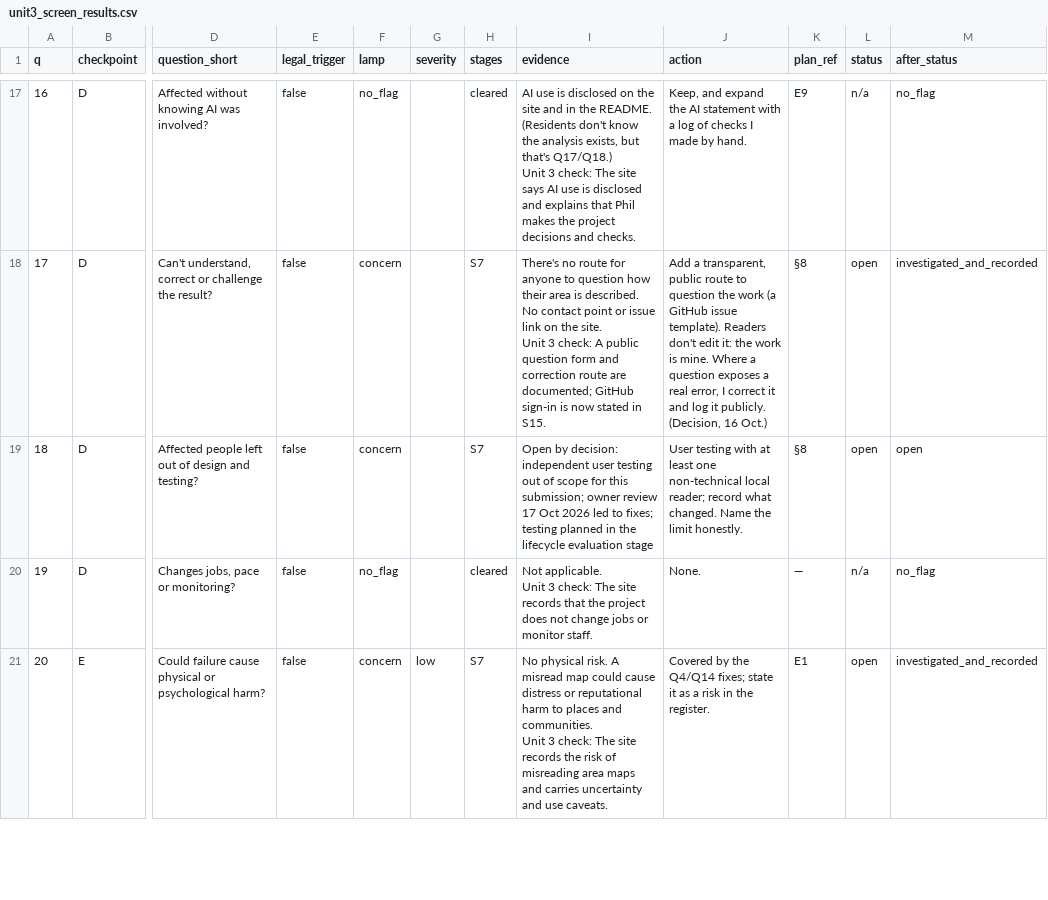
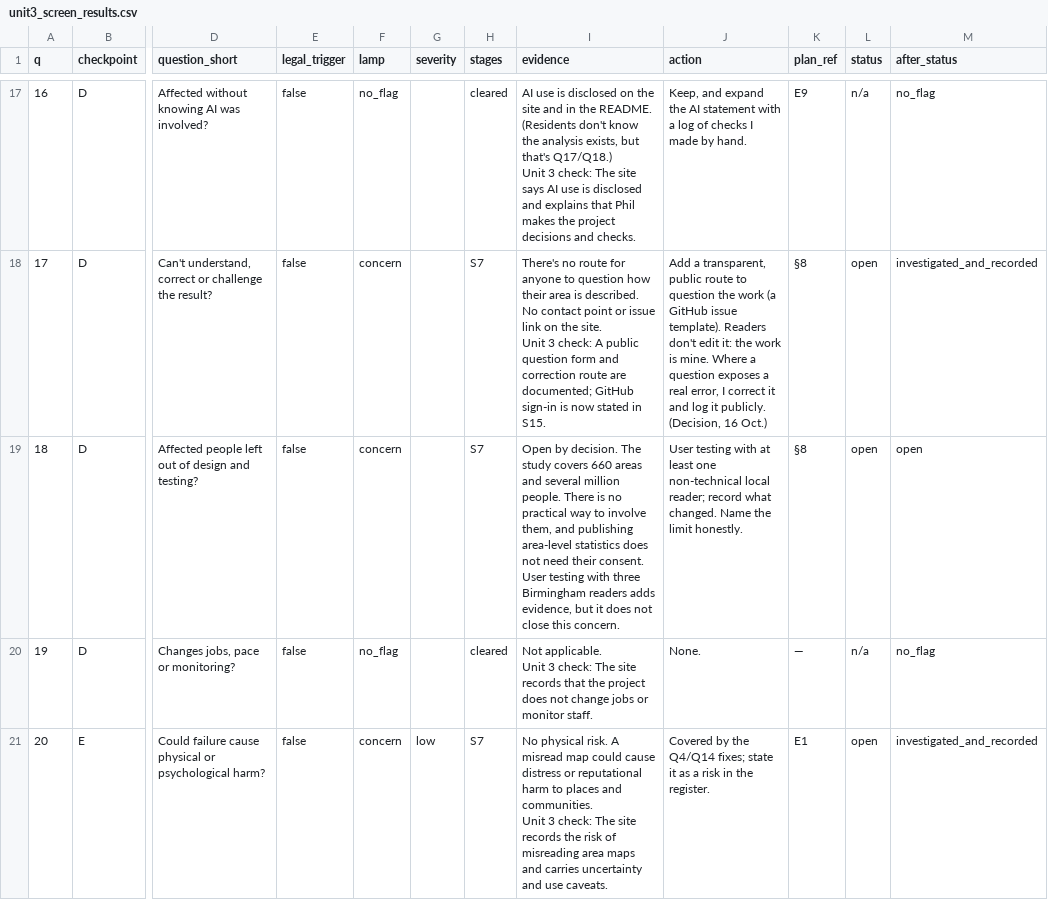
Before and after one commit to TidyWeb/Code-Institute-DA-with-AI-Unit-3-Assessment, a CSV file: data/ethics/unit3_screen_results.csv, drawn as a sheet; only a part is shown, gaps mark what is left out; ↵ is a line break in a cell; the diff covers the shown part only; the diff names each change by its address in the sheet, - before the commit and + after, or states it on an @@ line.

Commit message:
Record Q4, Q18 and Q21 as open by decision
Phil decided on 20 October 2026 to keep these three concerns open and proceed: the stigma cost is accepted and reduced (Q4), there is no practical way to involve everyone the study covers (Q18), and the project is an assessment exercise, not built for real use (Q21). User testing adds evidence but no longer closes them.

```diff
--- a/data/ethics/unit3_screen_results.csv
+++ b/data/ethics/unit3_screen_results.csv
-I19 (evidence): Open by decision: independent user testing out of scope for this submission; owner review 17 Oct 2026 led to fixes; testing planned in the lifecycle evaluation stage
+I19 (evidence): Open by decision. The study covers 660 areas and several million people. There is no practical way to involve them, and publishing area-level statistics does not need their consent. ↵ User testing with three Birmingham readers adds evidence, but it does not close this concern.
```
Also changed, not shown: 2 edited cells elsewhere in this file.
